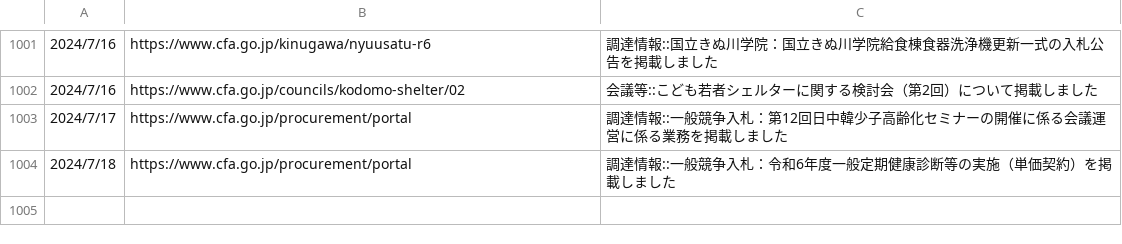
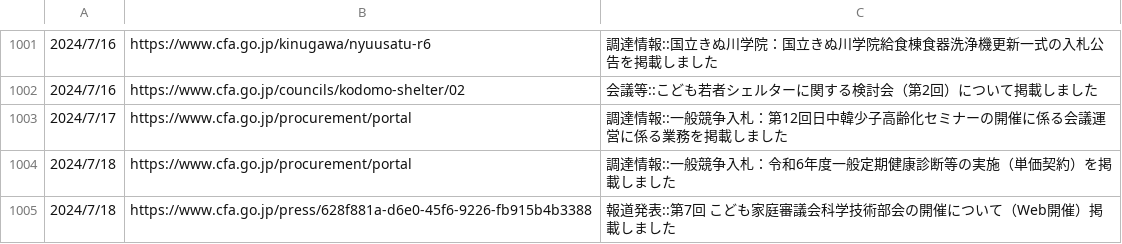
Before and after one commit to c-3lab/jp-go-digital-news, a CSV file: jp-go-cfa-news-news.csv, drawn as a sheet; only a part is shown, gaps mark what is left out; the diff names each change by its address in the sheet, - before the commit and + after, or states it on an @@ line.

```diff
--- a/jp-go-cfa-news-news.csv
+++ b/jp-go-cfa-news-news.csv
+row 1005: 2024/7/18 | https://www.cfa.go.jp/press/628f881a-d6e0-45f6-9226-fb915b4b3388 | 報道発表::第7回 こども家庭審議会科学技術部会の開催について（Web開催）掲載しました
```
Also changed, not shown: jp-go-digital-news-news.csv, jp-go-digital-news-procurement.csv.
